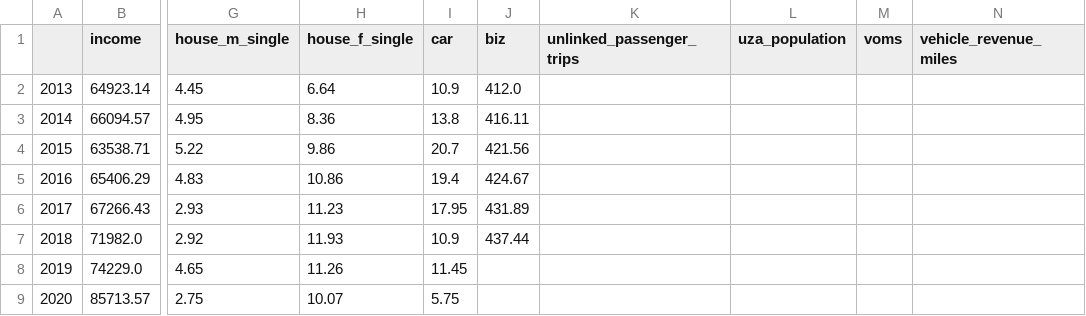
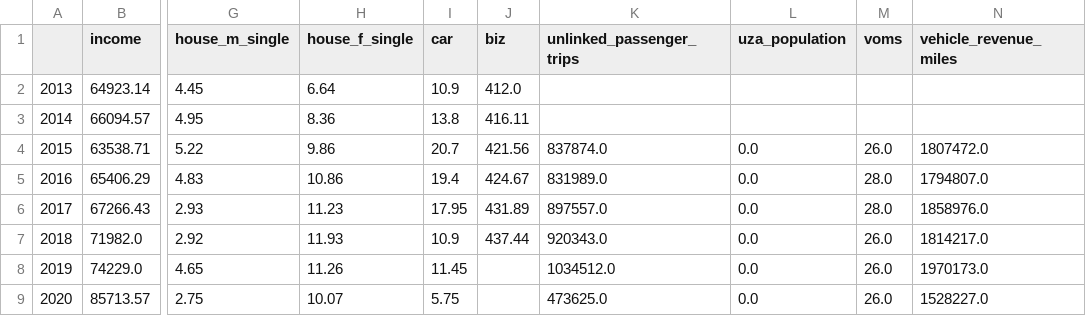
Before and after one commit to hudyu17/transit-model, a CSV file: model/data/processed/aspen_westcliffe_glenwood_springs.csv, drawn as a sheet; only a part is shown, gaps mark what is left out; the diff names each change by its address in the sheet, - before the commit and + after, or states it on an @@ line.

Commit message:
data processing and cleaning script done

```diff
--- a/model/data/processed/aspen_westcliffe_glenwood_springs.csv
+++ b/model/data/processed/aspen_westcliffe_glenwood_springs.csv
-K4 (unlinked_passenger_trips): (empty)
+K4 (unlinked_passenger_trips): 837874.0
-L4:L9 (uza_population): (empty)
+L4:L9 (uza_population): 0.0
-M4 (voms): (empty)
+M4 (voms): 26.0
-N4 (vehicle_revenue_miles): (empty)
+N4 (vehicle_revenue_miles): 1807472.0
-K5 (unlinked_passenger_trips): (empty)
+K5 (unlinked_passenger_trips): 831989.0
-M5:M6 (voms): (empty)
+M5:M6 (voms): 28.0
-N5 (vehicle_revenue_miles): (empty)
+N5 (vehicle_revenue_miles): 1794807.0
-K6 (unlinked_passenger_trips): (empty)
+K6 (unlinked_passenger_trips): 897557.0
-N6 (vehicle_revenue_miles): (empty)
+N6 (vehicle_revenue_miles): 1858976.0
-K7 (unlinked_passenger_trips): (empty)
+K7 (unlinked_passenger_trips): 920343.0
-M7:M9 (voms): (empty)
+M7:M9 (voms): 26.0
-N7 (vehicle_revenue_miles): (empty)
+N7 (vehicle_revenue_miles): 1814217.0
-K8 (unlinked_passenger_trips): (empty)
+K8 (unlinked_passenger_trips): 1034512.0
-N8 (vehicle_revenue_miles): (empty)
+N8 (vehicle_revenue_miles): 1970173.0
-K9 (unlinked_passenger_trips): (empty)
+K9 (unlinked_passenger_trips): 473625.0
-N9 (vehicle_revenue_miles): (empty)
+N9 (vehicle_revenue_miles): 1528227.0
```
Also changed, not shown: model/data/processed/eugene.csv, model/data/processed/kansas.csv, 13 other files.
